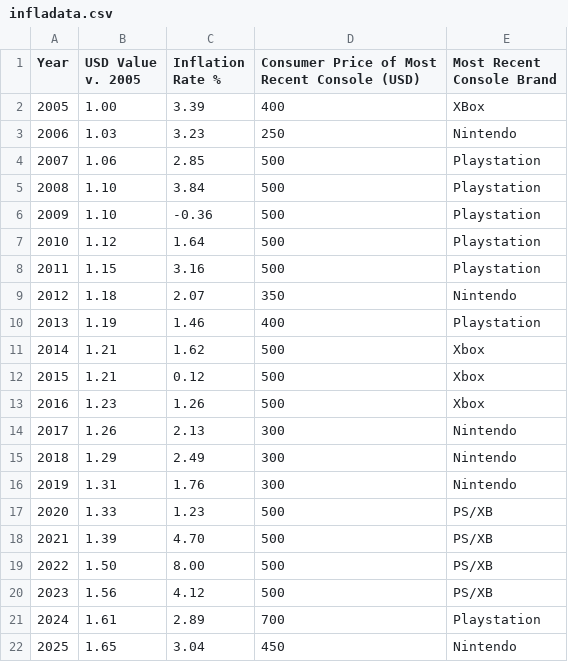
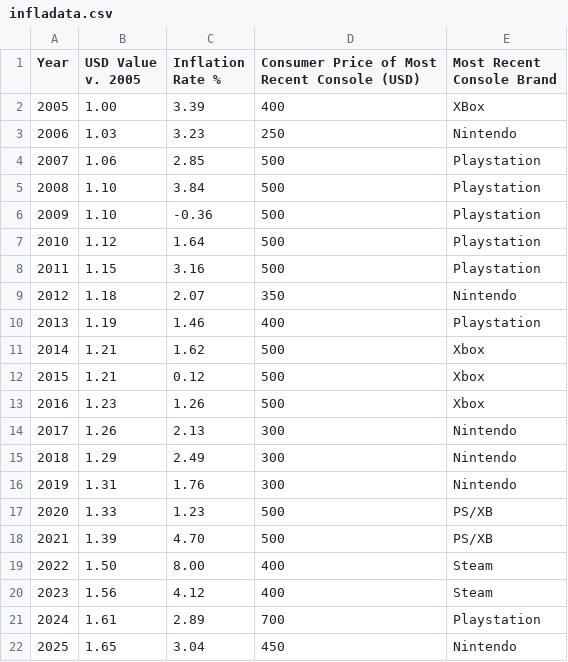
Before and after one commit to IJustReallyLikeSpecksOfDust/9CT-Task-Three, a CSV file: data/infladata.csv, drawn as a sheet.

```diff
--- a/data/infladata.csv
+++ b/data/infladata.csv
@@ -18,4 +18,4 @@ Year,USD Value v. 2005,Inflation Rate %,Consumer Price of Most Recent Console (U
 2021,1.39,4.70,500,PS/XB
-2022,1.50,8.00,500,PS/XB
-2023,1.56,4.12,500,PS/XB
+2022,1.50,8.00,400,Steam
+2023,1.56,4.12,400,Steam
 2024,1.61,2.89,700,Playstation
```
Also changed, not shown: data/consdata.csv, 7 other files.
